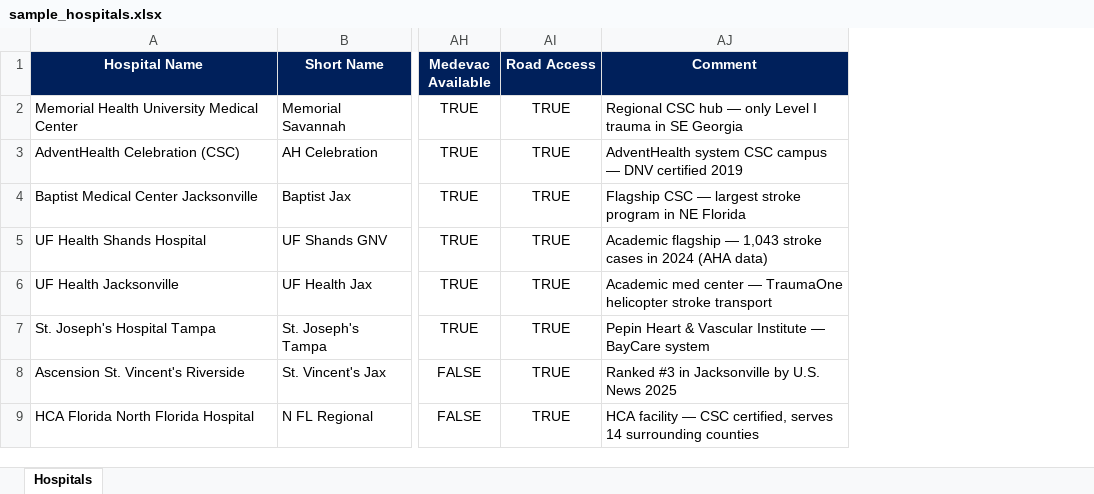
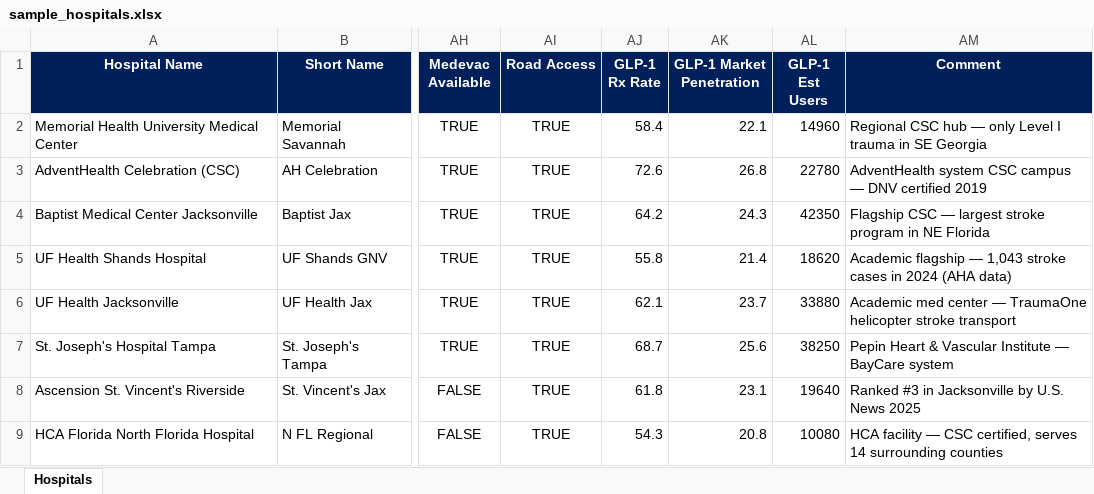
Before and after one commit to stinkypony1968-a11y/JNJ-Health-Econ, an Excel workbook: sample_hospitals.xlsx, sheet Hospitals, drawn as a sheet; only a part is shown, gaps mark what is left out; values as stored, in another font and other column widths than the file's, no borders; the diff names each change by its address in the sheet, - before the commit and + after, or states it on an @@ line.

Commit message:
Add GLP-1 RA usage data and collapsible sources panel
- Added 3 GLP-1 fields (Rx Rate, Market Penetration, Est Users) to all 21 hospitals
- GLP-1 section in drawer with purple-themed cards showing Rx/1k, penetration %, est users
- Clinical relevance note: SUSTAIN-6, LEADER, SELECT trial references
- Sources panel now collapsible with toggle arrow (starts collapsed)
- Added source [11] for GLP-1 data (CMS Part D / IQVIA / SELECT)

```diff
--- a/sample_hospitals.xlsx (sheet Hospitals)
+++ b/sample_hospitals.xlsx (sheet Hospitals)
+column AJ (GLP-1 Rx Rate), rows 2-9: 58.4 | 72.6 | 64.2 | 55.8 | 62.1 | 68.7 | 61.8 | 54.3
+column AK (GLP-1 Market Penetration), rows 2-9: 22.1 | 26.8 | 24.3 | 21.4 | 23.7 | 25.6 | 23.1 | 20.8
+column AL (GLP-1 Est Users), rows 2-9: 14960 | 22780 | 42350 | 18620 | 33880 | 38250 | 19640 | 10080
```
Also changed, not shown: 4 other files.
